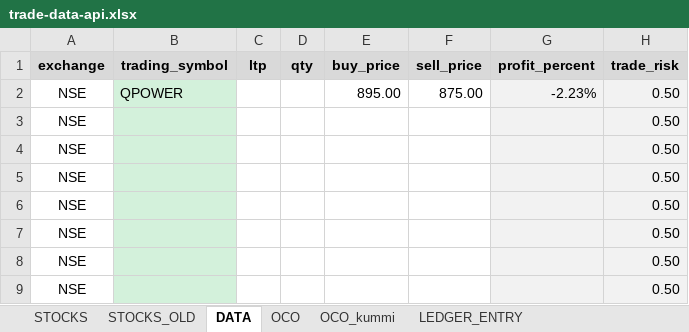
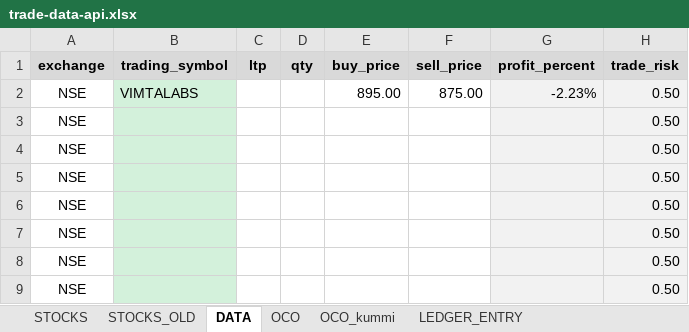
Before and after one commit to a5g/zerodha-trade, an Excel workbook: data/trade-data-api.xlsx, sheet DATA, drawn as a sheet; only a part is shown; values as stored, in another font and other column widths than the file's, no borders; conditional formats not drawn; the diff names each change by its address in the sheet, - before the commit and + after, or states it on an @@ line.

Commit message:
Refactored output data

```diff
--- a/data/trade-data-api.xlsx (sheet DATA)
+++ b/data/trade-data-api.xlsx (sheet DATA)
-B2 (trading_symbol): QPOWER
+B2 (trading_symbol): VIMTALABS
```
Also changed, not shown: 7 other files.
